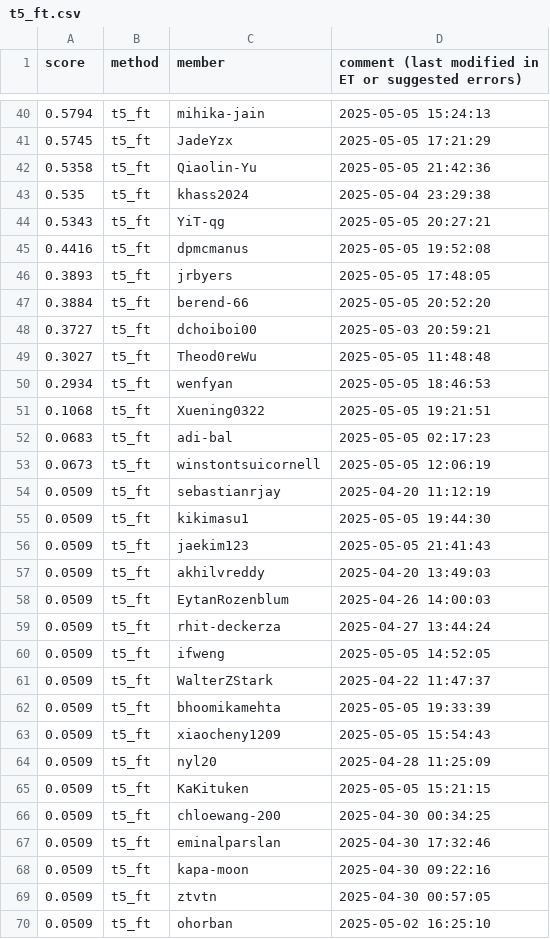
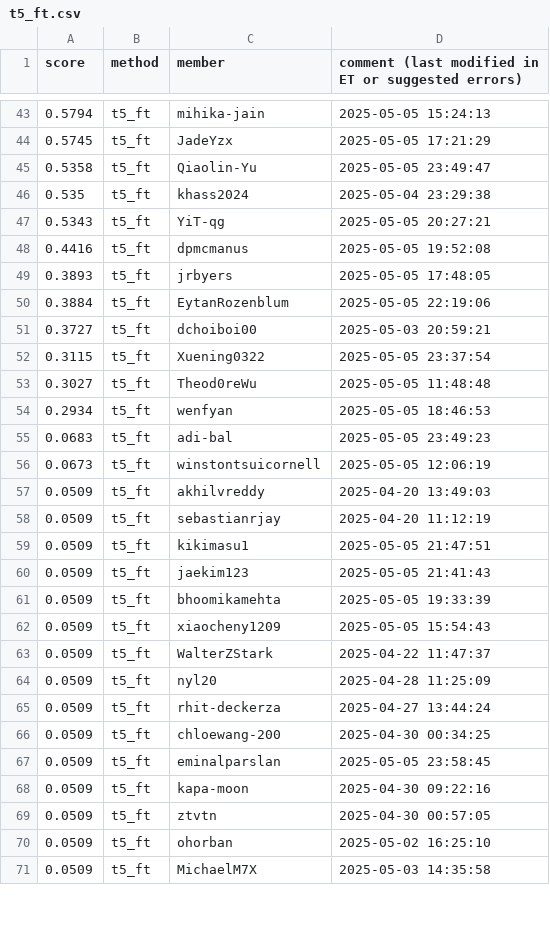
Before and after one commit to cornell-cs5740-sp25/leaderboards, a CSV file: a5/t5_ft.csv, drawn as a sheet; only a part is shown, gaps mark what is left out; the shorter side is filled out with more unchanged rows; the diff covers the shown part only.

Commit message:
Leaderboard Update

```diff
--- a/a5/t5_ft.csv
+++ b/a5/t5_ft.csv
@@ -41,3 +44,3 @@ score,method,member,comment (last modified in ET or suggested errors)
 0.5745,t5_ft,JadeYzx,2025-05-05 17:21:29
-0.5358,t5_ft,Qiaolin-Yu,2025-05-05 21:42:36
+0.5358,t5_ft,Qiaolin-Yu,2025-05-05 23:49:47
 0.535,t5_ft,khass2024,2025-05-04 23:29:38
@@ -46,23 +49,20 @@ score,method,member,comment (last modified in ET or suggested errors)
 0.3893,t5_ft,jrbyers,2025-05-05 17:48:05
-0.3884,t5_ft,berend-66,2025-05-05 20:52:20
+0.3884,t5_ft,EytanRozenblum,2025-05-05 22:19:06
 0.3727,t5_ft,dchoiboi00,2025-05-03 20:59:21
+0.3115,t5_ft,Xuening0322,2025-05-05 23:37:54
 0.3027,t5_ft,Theod0reWu,2025-05-05 11:48:48
 0.2934,t5_ft,wenfyan,2025-05-05 18:46:53
-0.1068,t5_ft,Xuening0322,2025-05-05 19:21:51
-0.0683,t5_ft,adi-bal,2025-05-05 02:17:23
+0.0683,t5_ft,adi-bal,2025-05-05 23:49:23
 0.0673,t5_ft,winstontsuicornell,2025-05-05 12:06:19
+0.0509,t5_ft,akhilvreddy,2025-04-20 13:49:03
 0.0509,t5_ft,sebastianrjay,2025-04-20 11:12:19
-0.0509,t5_ft,kikimasu1,2025-05-05 19:44:30
+0.0509,t5_ft,kikimasu1,2025-05-05 21:47:51
 0.0509,t5_ft,jaekim123,2025-05-05 21:41:43
-0.0509,t5_ft,akhilvreddy,2025-04-20 13:49:03
-0.0509,t5_ft,EytanRozenblum,2025-04-26 14:00:03
-0.0509,t5_ft,rhit-deckerza,2025-04-27 13:44:24
-0.0509,t5_ft,ifweng,2025-05-05 14:52:05
-0.0509,t5_ft,WalterZStark,2025-04-22 11:47:37
 0.0509,t5_ft,bhoomikamehta,2025-05-05 19:33:39
 0.0509,t5_ft,xiaocheny1209,2025-05-05 15:54:43
+0.0509,t5_ft,WalterZStark,2025-04-22 11:47:37
 0.0509,t5_ft,nyl20,2025-04-28 11:25:09
-0.0509,t5_ft,KaKituken,2025-05-05 15:21:15
+0.0509,t5_ft,rhit-deckerza,2025-04-27 13:44:24
 0.0509,t5_ft,chloewang-200,2025-04-30 00:34:25
-0.0509,t5_ft,eminalparslan,2025-04-30 17:32:46
+0.0509,t5_ft,eminalparslan,2025-05-05 23:58:45
 0.0509,t5_ft,kapa-moon,2025-04-30 09:22:16
```
Also changed, not shown: 4 added rows, 1 removed row and 1 edited cell elsewhere in this file.
